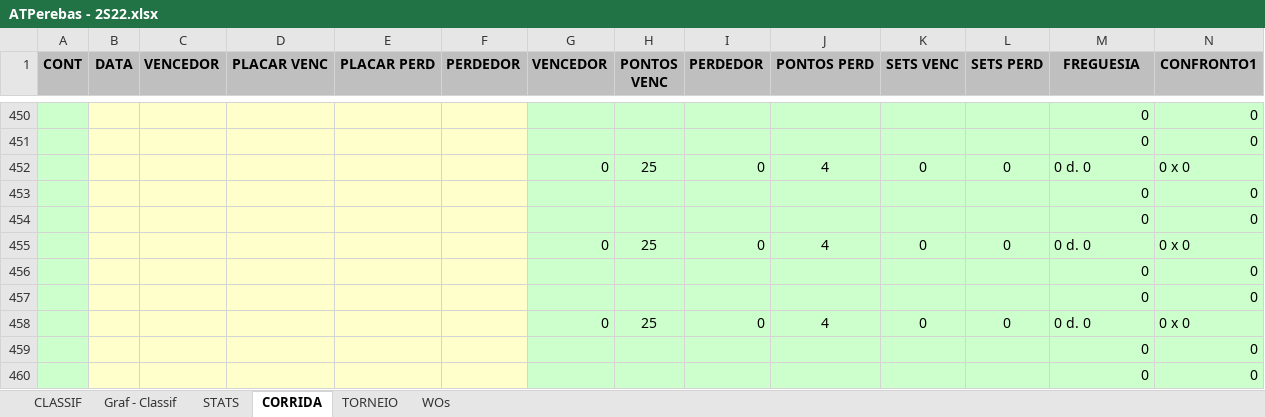
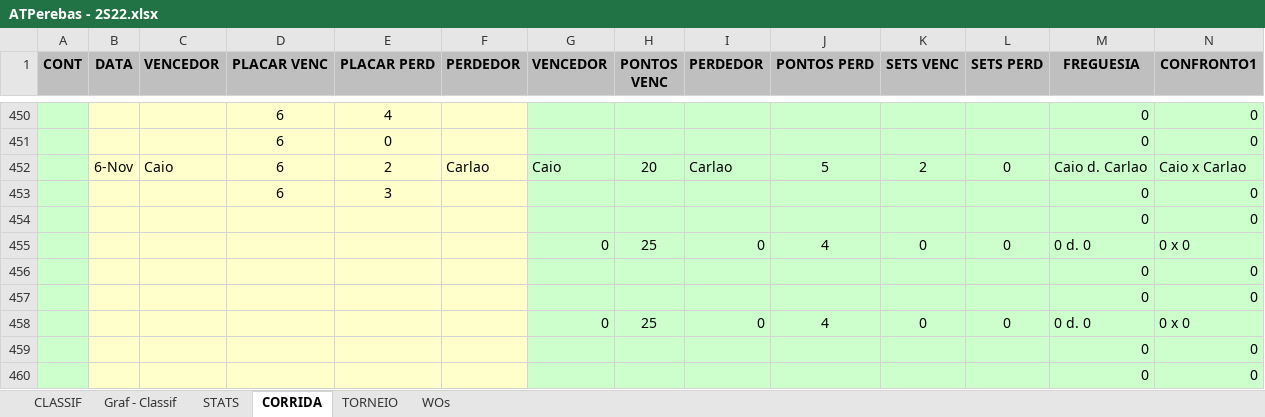
Before and after one commit to juanper/ATPerebas, an Excel workbook: 2022/semestre_2/ATPerebas - 2S22.xlsx, sheet CORRIDA, drawn as a sheet; only a part is shown, gaps mark what is left out; values as stored, in another font and other column widths than the file's, no borders; charts and pictures not drawn; removed rows and columns are numbered as before the commit, all else as after; rows hold the shown columns only; the diff covers the shown part only; the diff names each change by its address in the sheet, - before the commit and + after, or states it on an @@ line.

```diff
--- a/2022/semestre_2/ATPerebas - 2S22.xlsx (sheet CORRIDA)
+++ b/2022/semestre_2/ATPerebas - 2S22.xlsx (sheet CORRIDA)
-D450:D451 (PLACAR VENC): (empty)
+D450:D451 (PLACAR VENC): 6
-E450 (PLACAR PERD): (empty)
+E450 (PLACAR PERD): 4
-E451 (PLACAR PERD): (empty)
+E451 (PLACAR PERD): 0
-row 452:  |  |  |  |  |  | 0 | 25 | 0 | 4 | 0 | 0 | 0 d. 0 | 0 x 0
+row 452:  | 6-Nov | Caio | 6 | 2 | Carlao | Caio | 20 | Carlao | 5 | 2 | 0 | Caio d. Carlao | Caio x Carlao
-D453 (PLACAR VENC): (empty)
+D453 (PLACAR VENC): 6
-E453 (PLACAR PERD): (empty)
+E453 (PLACAR PERD): 3
```
Also changed, not shown: 59 added rows, 59 removed rows and 5 moved rows elsewhere in this sheet, sheet STATS, sheet CLASSIF, hidden cells, charts or pictures, 31 other files.
